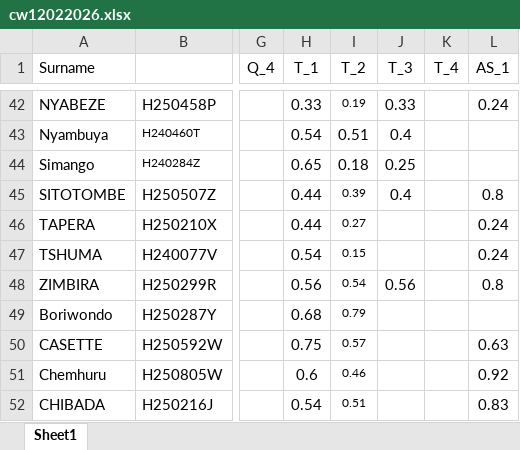
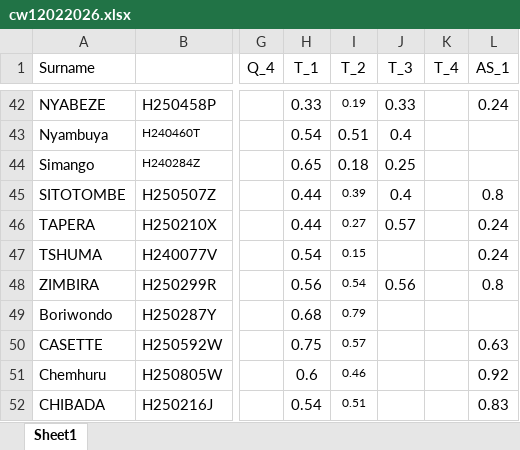
Before and after one commit to tnmutusva/course, an Excel workbook: cw12022026.xlsx, sheet Sheet1, drawn as a sheet; only a part is shown, gaps mark what is left out; values as stored, in another font and other column widths than the file's, no borders; table styles not drawn; the diff names each change by its address in the sheet, - before the commit and + after, or states it on an @@ line.

Commit message:
Update cw12022026.xlsx

```diff
--- a/cw12022026.xlsx (sheet Sheet1)
+++ b/cw12022026.xlsx (sheet Sheet1)
-J46 (T_3): (empty)
+J46 (T_3): 0.57
```
